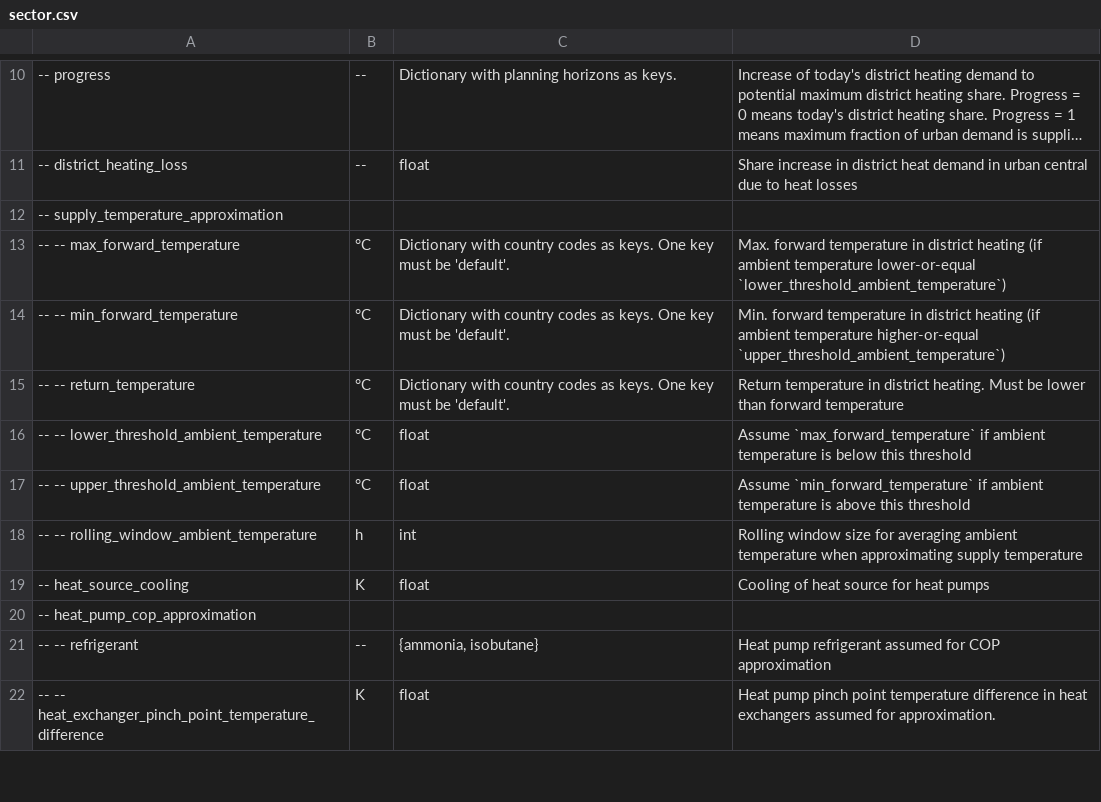
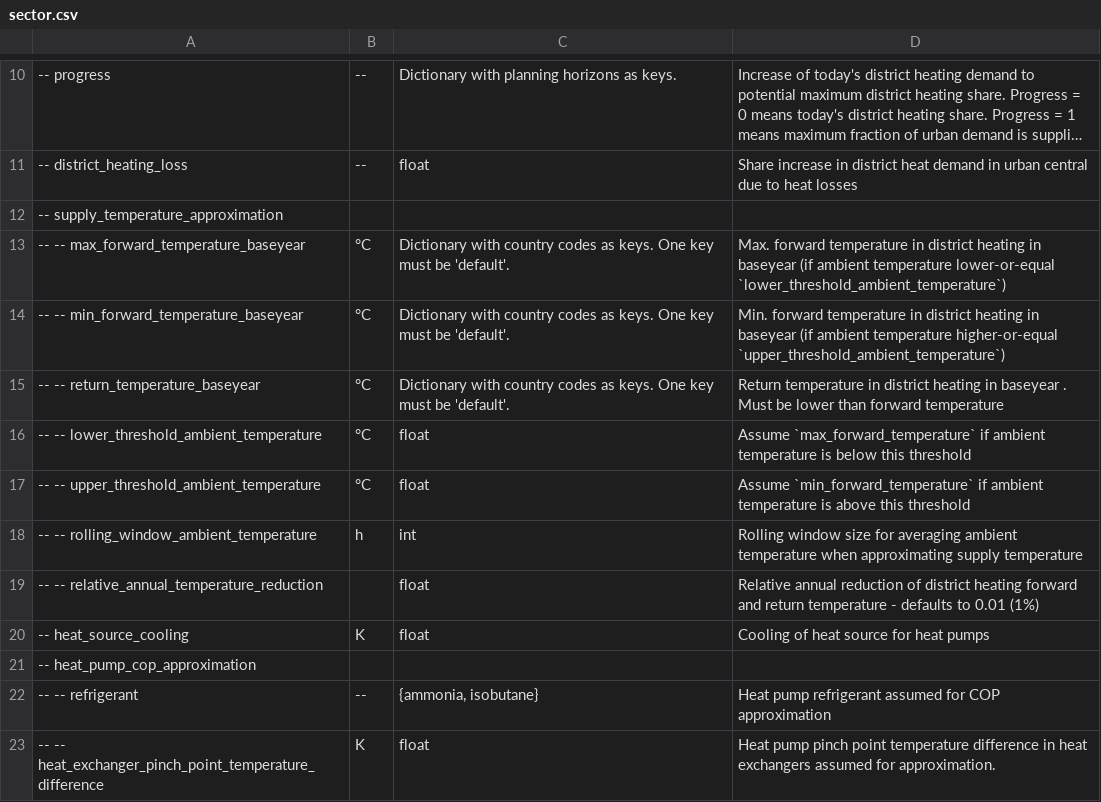
Before and after one commit to Luca2299/pypsa-eur, a CSV file: doc/configtables/sector.csv, drawn as a sheet; only a part is shown, gaps mark what is left out; long unchanged cells end in …; the diff names each change by its address in the sheet, - before the commit and + after, or states it on an @@ line.

Commit message:
doc: update configtables

```diff
--- a/doc/configtables/sector.csv
+++ b/doc/configtables/sector.csv
-A13: -- -- max_forward_temperature
+A13: -- -- max_forward_temperature_baseyear
-D13: …district heating (if ambient…
+D13: …district heating in baseyear (if ambient…
-A14: -- -- min_forward_temperature
+A14: -- -- min_forward_temperature_baseyear
-D14: …district heating (if ambient…
+D14: …district heating in baseyear (if ambient…
-A15: -- -- return_temperature
+A15: -- -- return_temperature_baseyear
-D15: …in district heating. Must be…
+D15: …in district heating in baseyear . Must be…
+row 19: -- -- relative_annual_temperature_reduction |  | float | Relative annual reduction of district heating forward and return temperature - defaults to 0.01 (1%)
```
